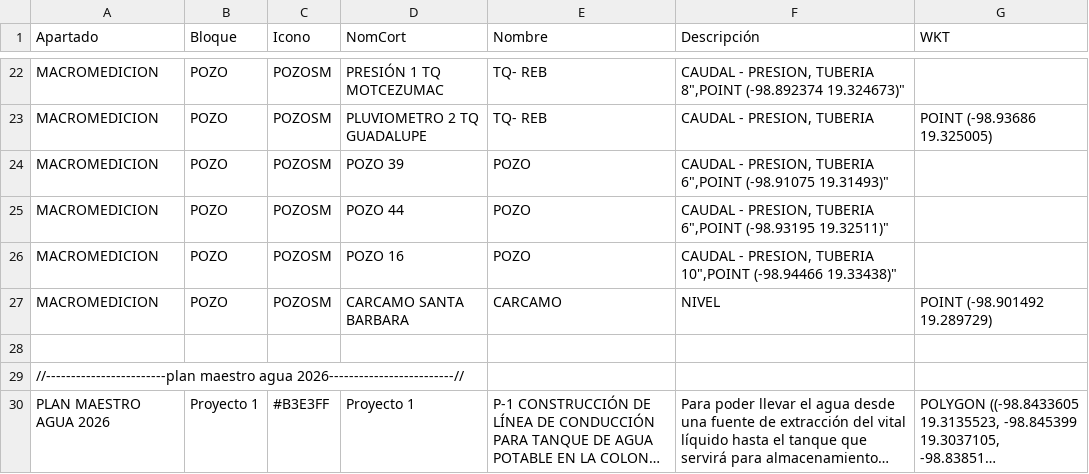
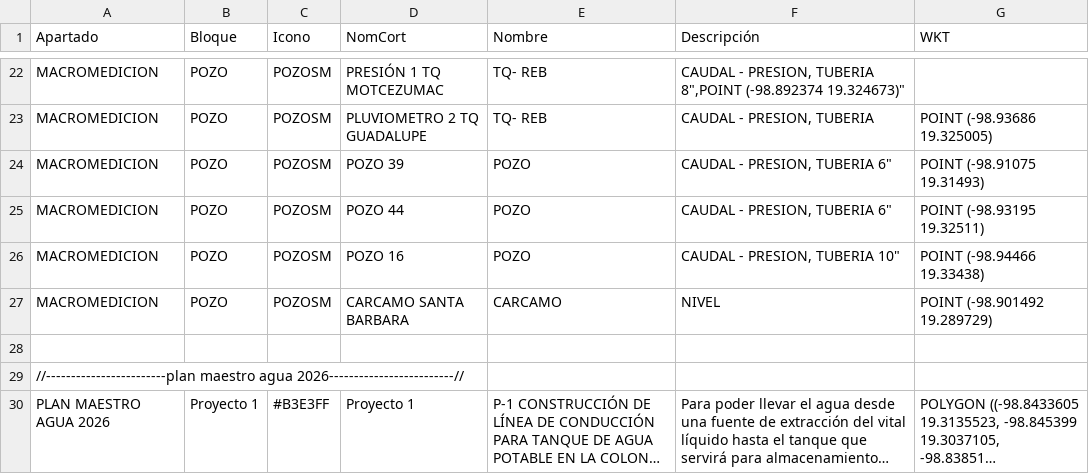
Before and after one commit to InnoTEC-OPDAPASIxtapaluca/colectorCuahu, a CSV file: datos.csv, drawn as a sheet; only a part is shown, gaps mark what is left out; long unchanged cells end in …; the diff covers the shown part only.

```diff
--- a/datos.csv
+++ b/datos.csv
@@ -23,5 +23,5 @@ Apartado,Bloque,Icono,NomCort,Nombre,Descripción,WKT
 "MACROMEDICION","POZO","POZOSM","PLUVIOMETRO 2 TQ GUADALUPE","TQ- REB","CAUDAL - PRESION, TUBERIA ","POINT (-98.93686 19.325005)"
-"MACROMEDICION","POZO","POZOSM","POZO 39","POZO","CAUDAL - PRESION, TUBERIA 6"","POINT (-98.91075 19.31493)"
-"MACROMEDICION","POZO","POZOSM","POZO 44","POZO","CAUDAL - PRESION, TUBERIA 6"","POINT (-98.93195 19.32511)"
-"MACROMEDICION","POZO","POZOSM","POZO 16","POZO","CAUDAL - PRESION, TUBERIA 10"","POINT (-98.94466 19.33438)"
+"MACROMEDICION","POZO","POZOSM","POZO 39","POZO","CAUDAL - PRESION, TUBERIA 6""","POINT (-98.91075 19.31493)"
+"MACROMEDICION","POZO","POZOSM","POZO 44","POZO","CAUDAL - PRESION, TUBERIA 6""","POINT (-98.93195 19.32511)"
+"MACROMEDICION","POZO","POZOSM","POZO 16","POZO","CAUDAL - PRESION, TUBERIA 10""","POINT (-98.94466 19.33438)"
 "MACROMEDICION","POZO","POZOSM","CARCAMO SANTA BARBARA","CARCAMO","NIVEL","POINT (-98.901492 19.289729)"
```
Also changed, not shown: 32 edited cells elsewhere in this file.
